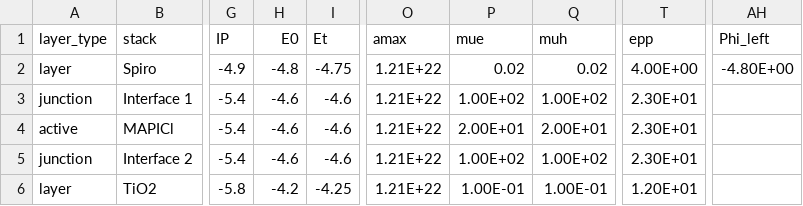
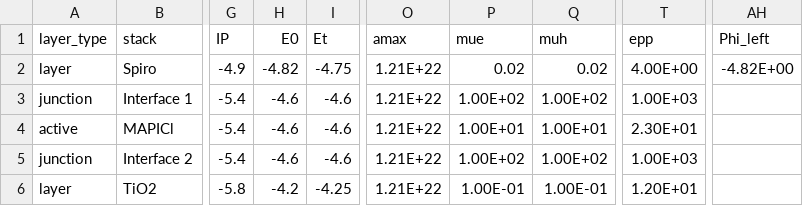
Before and after one commit to barnesgroupICL/Driftfusion, a CSV file: Input_files/spiro_mapi_tio2_vary.csv, drawn as a sheet; only a part is shown, gaps mark what is left out; the diff names each change by its address in the sheet, - before the commit and + after, or states it on an @@ line.

Commit message:
updated input files for use with open circuit

```diff
--- a/Input_files/spiro_mapi_tio2_vary.csv
+++ b/Input_files/spiro_mapi_tio2_vary.csv
-H2 (E0): -4.8
+H2 (E0): -4.82
-AH2 (Phi_left): -4.80E+00
+AH2 (Phi_left): -4.82E+00
-T3 (epp): 2.30E+01
+T3 (epp): 1.00E+03
-P4 (mue): 2.00E+01
+P4 (mue): 1.00E+01
-Q4 (muh): 2.00E+01
+Q4 (muh): 1.00E+01
-T5 (epp): 2.30E+01
+T5 (epp): 1.00E+03
```
